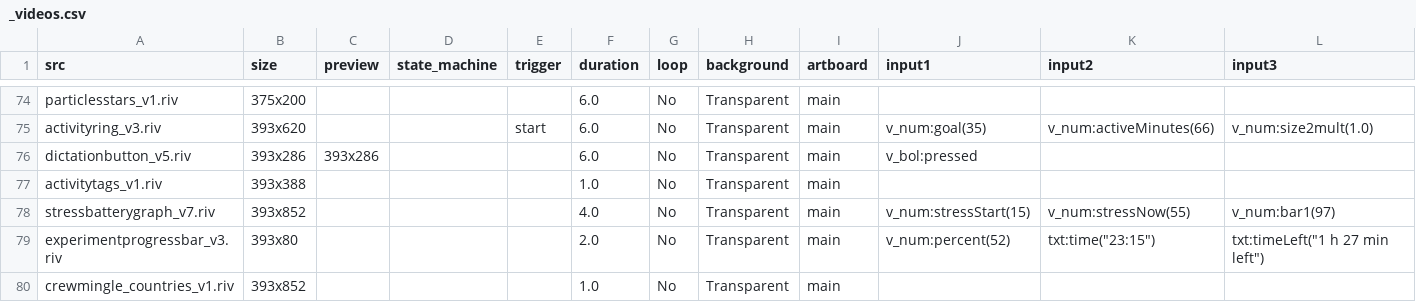
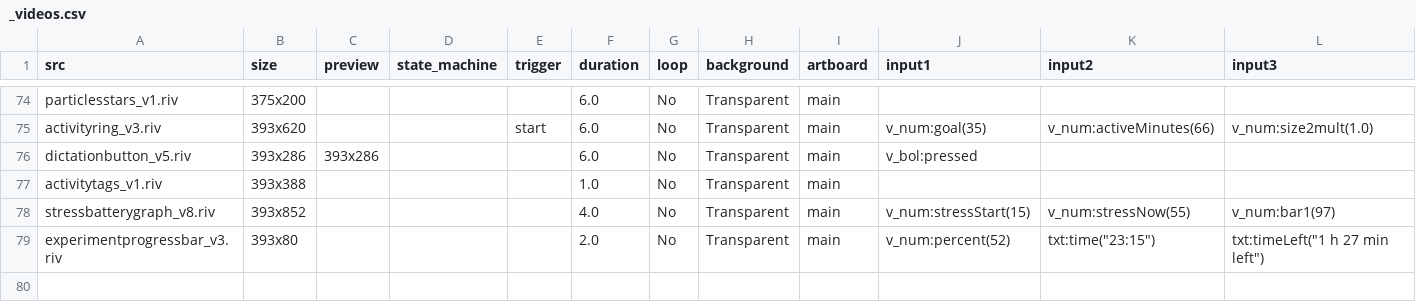
Before and after one commit to KurganskiYu/Rive, a CSV file: _videos.csv, drawn as a sheet; only a part is shown, gaps mark what is left out; rows hold the shown columns only; the diff names each change by its address in the sheet, - before the commit and + after, or states it on an @@ line.

```diff
--- a/_videos.csv
+++ b/_videos.csv
-A78 (src): stressbatterygraph_v7.riv
+A78 (src): stressbatterygraph_v8.riv
-row 80: crewmingle_countries_v1.riv | 393x852 |  |  |  | 1.0 | No | Transparent | main
```
Also changed, not shown: 15 other files.
